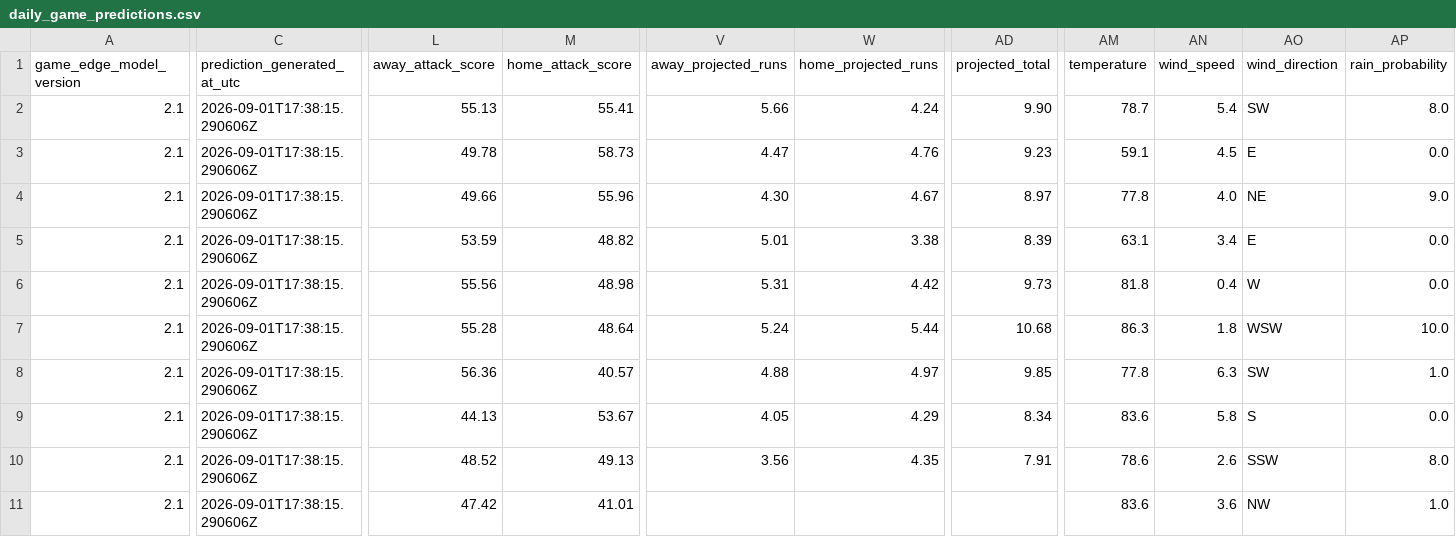
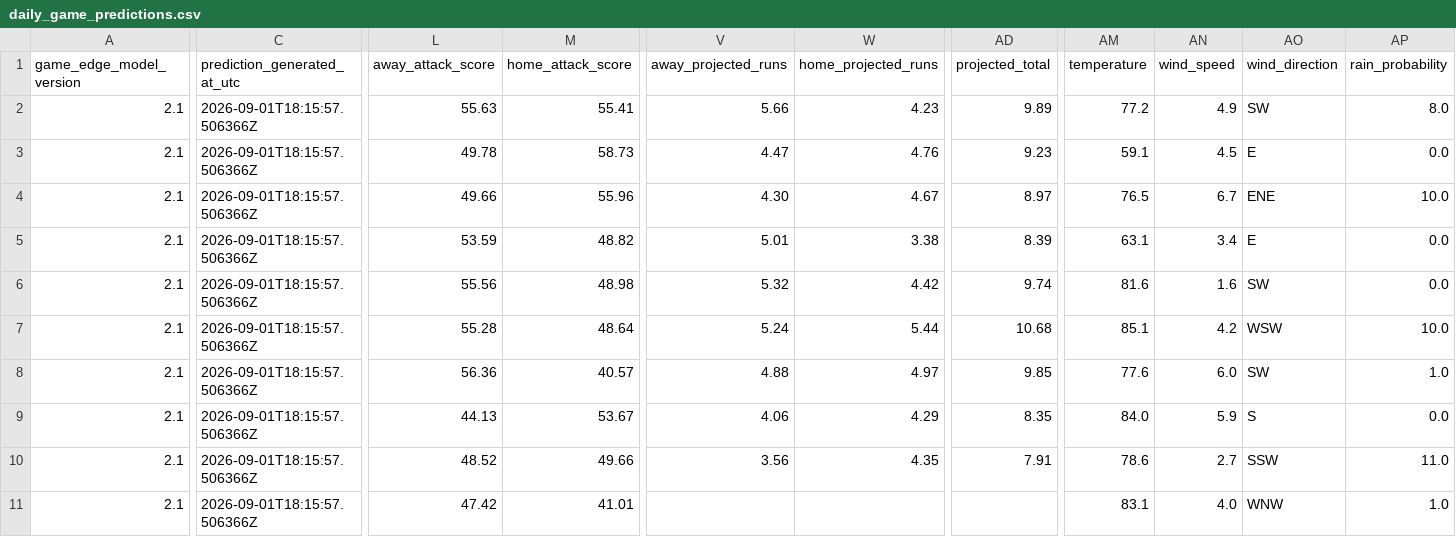
Before and after one commit to SSpeterson2b/launchpoint-hr, a CSV file: data/daily_game_predictions.csv, drawn as a sheet; only a part is shown, gaps mark what is left out; the diff covers the shown part only; the diff names each change by its address in the sheet, - before the commit and + after, or states it on an @@ line.

Commit message:
Update public MLB Game Edge predictions

```diff
--- a/data/daily_game_predictions.csv
+++ b/data/daily_game_predictions.csv
-C2:C11 (prediction_generated_at_utc): 2026-09-01T17:38:15.290606Z
+C2:C11 (prediction_generated_at_utc): 2026-09-01T18:15:57.506366Z
-L2 (away_attack_score): 55.13
+L2 (away_attack_score): 55.63
-W2 (home_projected_runs): 4.24
+W2 (home_projected_runs): 4.23
-AD2 (projected_total): 9.90
+AD2 (projected_total): 9.89
-AM2 (temperature): 78.7
+AM2 (temperature): 77.2
-AN2 (wind_speed): 5.4
+AN2 (wind_speed): 4.9
-AM4 (temperature): 77.8
+AM4 (temperature): 76.5
-AN4 (wind_speed): 4.0
+AN4 (wind_speed): 6.7
-AO4 (wind_direction): NE
+AO4 (wind_direction): ENE
-AP4 (rain_probability): 9.0
+AP4 (rain_probability): 10.0
-V6 (away_projected_runs): 5.31
+V6 (away_projected_runs): 5.32
-AD6 (projected_total): 9.73
+AD6 (projected_total): 9.74
-AM6 (temperature): 81.8
+AM6 (temperature): 81.6
-AN6 (wind_speed): 0.4
+AN6 (wind_speed): 1.6
-AO6 (wind_direction): W
+AO6 (wind_direction): SW
-AM7 (temperature): 86.3
+AM7 (temperature): 85.1
-AN7 (wind_speed): 1.8
+AN7 (wind_speed): 4.2
-AM8 (temperature): 77.8
+AM8 (temperature): 77.6
-AN8 (wind_speed): 6.3
+AN8 (wind_speed): 6.0
-V9 (away_projected_runs): 4.05
+V9 (away_projected_runs): 4.06
-AD9 (projected_total): 8.34
+AD9 (projected_total): 8.35
-AM9 (temperature): 83.6
+AM9 (temperature): 84.0
-AN9 (wind_speed): 5.8
+AN9 (wind_speed): 5.9
-M10 (home_attack_score): 49.13
+M10 (home_attack_score): 49.66
-AN10 (wind_speed): 2.6
+AN10 (wind_speed): 2.7
-AP10 (rain_probability): 8.0
+AP10 (rain_probability): 11.0
-AM11 (temperature): 83.6
+AM11 (temperature): 83.1
-AN11 (wind_speed): 3.6
+AN11 (wind_speed): 4.0
-AO11 (wind_direction): NW
+AO11 (wind_direction): WNW
```
Also changed, not shown: 38 edited cells elsewhere in this file.
